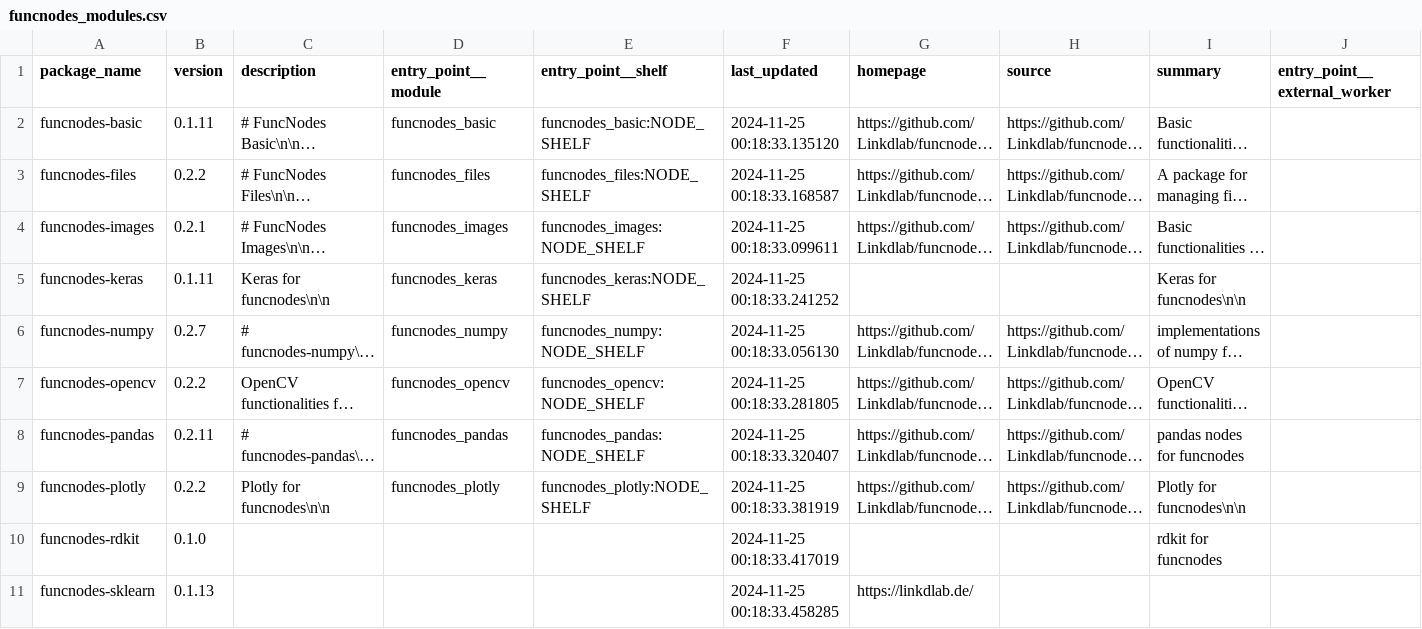
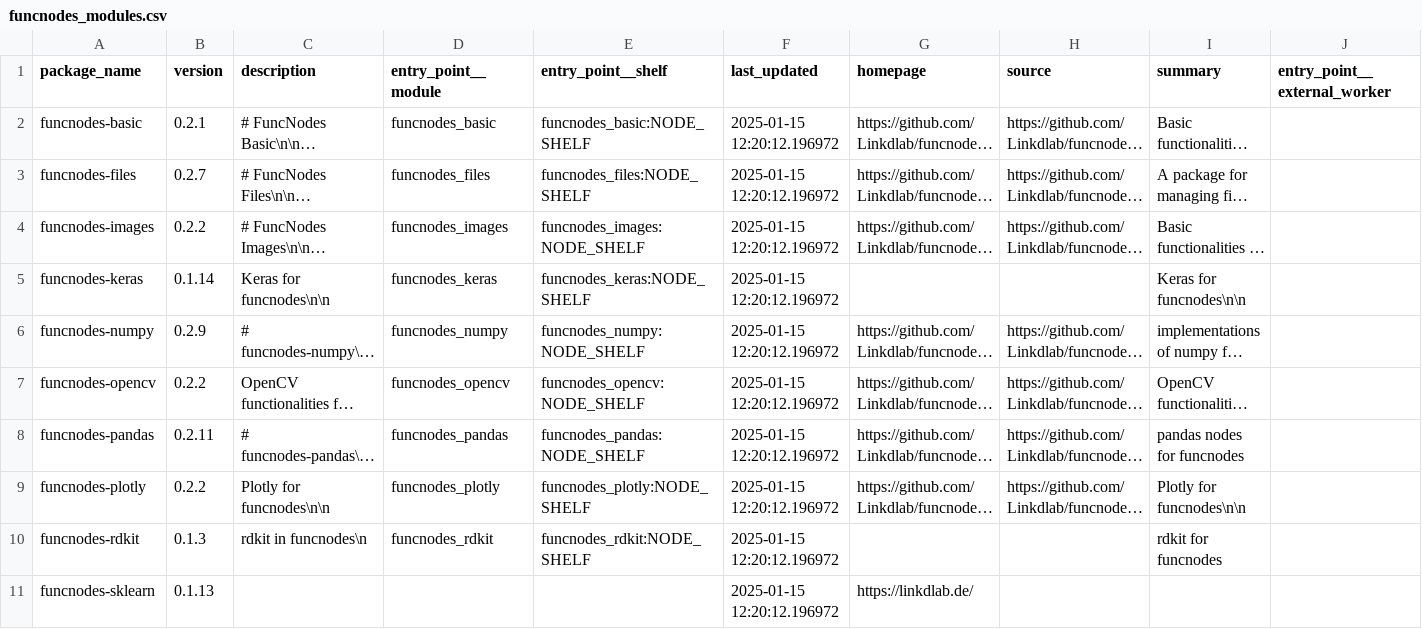
Before and after one commit to Linkdlab/funcnodes_repositories, a CSV file: funcnodes_modules.csv, drawn as a sheet; only a part is shown; long unchanged cells end in …; the diff covers the shown part only; the diff names each change by its address in the sheet, - before the commit and + after, or states it on an @@ line.

```diff
--- a/funcnodes_modules.csv
+++ b/funcnodes_modules.csv
-B2 (version): 0.1.11
+B2 (version): 0.2.1
-F2 (last_updated): 2024-11-25 00:18:33.135120
+F2 (last_updated): 2025-01-15 12:20:12.196972
-B3 (version): 0.2.2
+B3 (version): 0.2.7
-F3 (last_updated): 2024-11-25 00:18:33.168587
+F3 (last_updated): 2025-01-15 12:20:12.196972
-B4 (version): 0.2.1
+B4 (version): 0.2.2
-F4 (last_updated): 2024-11-25 00:18:33.099611
+F4 (last_updated): 2025-01-15 12:20:12.196972
-B5 (version): 0.1.11
+B5 (version): 0.1.14
-F5 (last_updated): 2024-11-25 00:18:33.241252
+F5 (last_updated): 2025-01-15 12:20:12.196972
-B6 (version): 0.2.7
+B6 (version): 0.2.9
-F6 (last_updated): 2024-11-25 00:18:33.056130
+F6 (last_updated): 2025-01-15 12:20:12.196972
-F7 (last_updated): 2024-11-25 00:18:33.281805
+F7 (last_updated): 2025-01-15 12:20:12.196972
-F8 (last_updated): 2024-11-25 00:18:33.320407
+F8 (last_updated): 2025-01-15 12:20:12.196972
-F9 (last_updated): 2024-11-25 00:18:33.381919
+F9 (last_updated): 2025-01-15 12:20:12.196972
-B10 (version): 0.1.0
+B10 (version): 0.1.3
-C10 (description): (empty)
+C10 (description): rdkit in funcnodes\n
-D10 (entry_point__module): (empty)
+D10 (entry_point__module): funcnodes_rdkit
-E10 (entry_point__shelf): (empty)
+E10 (entry_point__shelf): funcnodes_rdkit:NODE_SHELF
-F10 (last_updated): 2024-11-25 00:18:33.417019
+F10 (last_updated): 2025-01-15 12:20:12.196972
-F11 (last_updated): 2024-11-25 00:18:33.458285
+F11 (last_updated): 2025-01-15 12:20:12.196972
```
Also changed, not shown: 1 added row and 10 edited cells elsewhere in this file, 5 other files.
